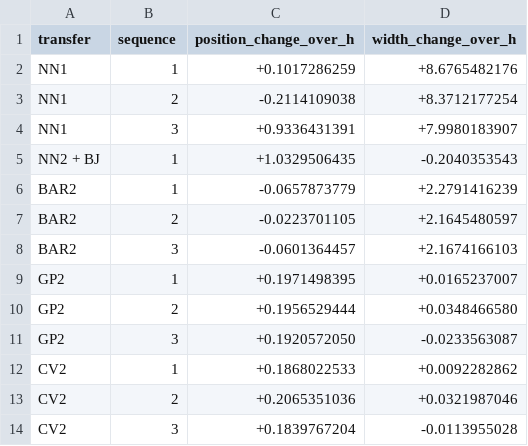
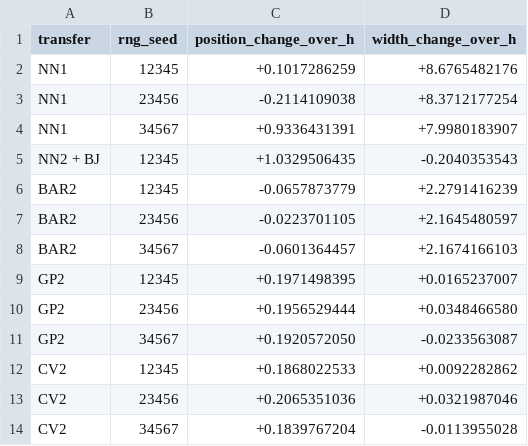
Before and after one commit to rois1995/InterpolationPaper, a CSV file: generated/riemann_shock_metrics.csv, drawn as a sheet.

Commit message:
Label remeshing runs by RNG seed

```diff
--- a/generated/riemann_shock_metrics.csv
+++ b/generated/riemann_shock_metrics.csv
@@ -1,14 +1,14 @@
-transfer,sequence,position_change_over_h,width_change_over_h
-NN1,1,+0.1017286259,+8.6765482176
-NN1,2,-0.2114109038,+8.3712177254
-NN1,3,+0.9336431391,+7.9980183907
-NN2 + BJ,1,+1.0329506435,-0.2040353543
-BAR2,1,-0.0657873779,+2.2791416239
-BAR2,2,-0.0223701105,+2.1645480597
-BAR2,3,-0.0601364457,+2.1674166103
-GP2,1,+0.1971498395,+0.0165237007
-GP2,2,+0.1956529444,+0.0348466580
-GP2,3,+0.1920572050,-0.0233563087
-CV2,1,+0.1868022533,+0.0092282862
-CV2,2,+0.2065351036,+0.0321987046
-CV2,3,+0.1839767204,-0.0113955028
+transfer,rng_seed,position_change_over_h,width_change_over_h
+NN1,12345,+0.1017286259,+8.6765482176
+NN1,23456,-0.2114109038,+8.3712177254
+NN1,34567,+0.9336431391,+7.9980183907
+NN2 + BJ,12345,+1.0329506435,-0.2040353543
+BAR2,12345,-0.0657873779,+2.2791416239
+BAR2,23456,-0.0223701105,+2.1645480597
+BAR2,34567,-0.0601364457,+2.1674166103
+GP2,12345,+0.1971498395,+0.0165237007
+GP2,23456,+0.1956529444,+0.0348466580
+GP2,34567,+0.1920572050,-0.0233563087
+CV2,12345,+0.1868022533,+0.0092282862
+CV2,23456,+0.2065351036,+0.0321987046
+CV2,34567,+0.1839767204,-0.0113955028
```
Also changed, not shown: 6 other files.
